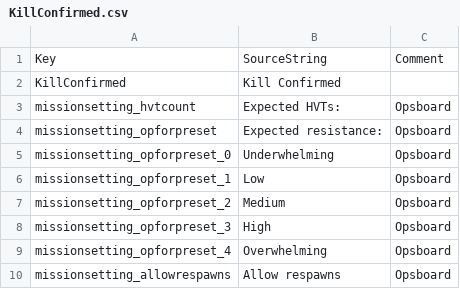
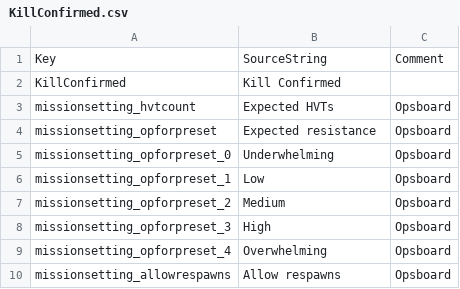
Before and after one commit to JakBaranowski/ground-branch-game-modes, a CSV file: GroundBranch/Content/Localization/GroundBranch/en/KillConfirmed.csv, drawn as a sheet; only a part is shown.

```diff
--- a/GroundBranch/Content/Localization/GroundBranch/en/KillConfirmed.csv
+++ b/GroundBranch/Content/Localization/GroundBranch/en/KillConfirmed.csv
@@ -2,4 +2,4 @@ Key,SourceString,Comment
 "KillConfirmed","Kill Confirmed",""
-"missionsetting_hvtcount","Expected HVTs:","Opsboard"
-"missionsetting_opforpreset","Expected resistance:","Opsboard"
+"missionsetting_hvtcount","Expected HVTs","Opsboard"
+"missionsetting_opforpreset","Expected resistance","Opsboard"
 "missionsetting_opforpreset_0","Underwhelming","Opsboard"
```
Also changed, not shown: GroundBranch/Content/Localization/GroundBranch/en/BreakOut.csv, 6 other files.
